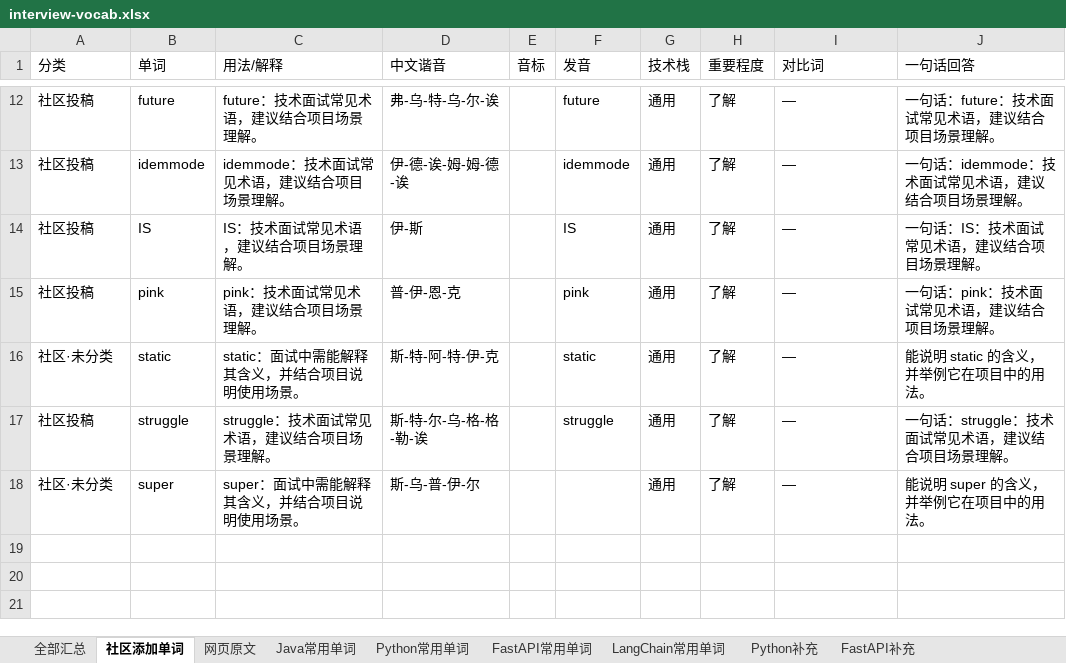
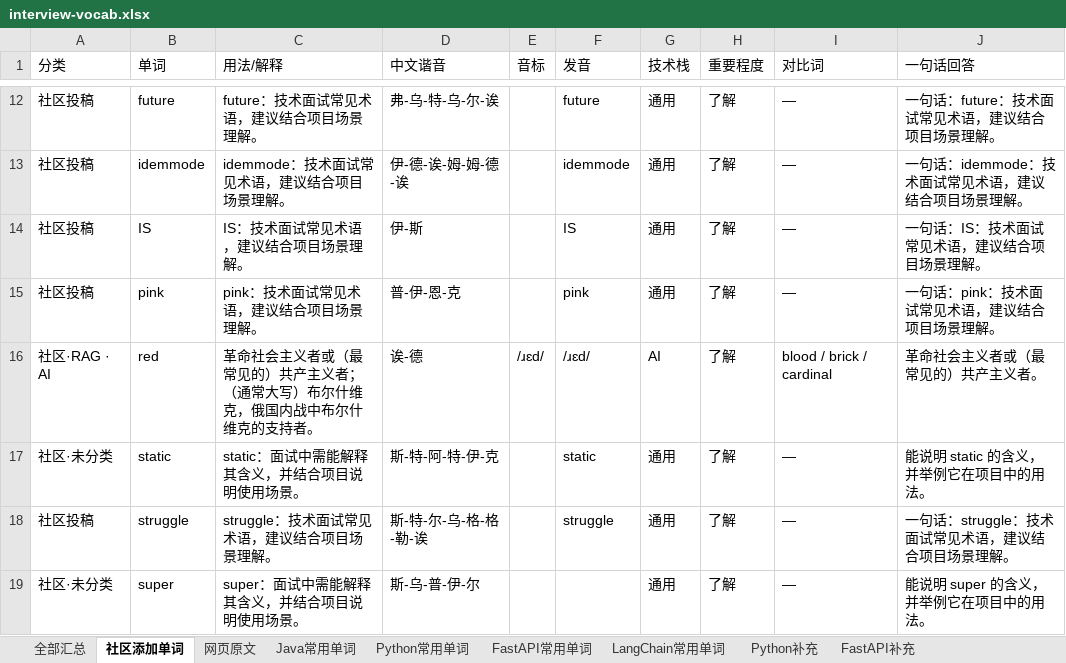
Before and after one commit to Tewelve-creator/twelve, an Excel workbook: docs/interview-vocab.xlsx, sheet 社区添加单词, drawn as a sheet; only a part is shown, gaps mark what is left out; values as stored, in another font and other column widths than the file's, no borders; the diff names each change by its address in the sheet, - before the commit and + after, or states it on an @@ line.

```diff
--- a/docs/interview-vocab.xlsx (sheet 社区添加单词)
+++ b/docs/interview-vocab.xlsx (sheet 社区添加单词)
+row 16: 社区·RAG · AI | red | 革命社会主义者或（最常见的）共产主义者； （通常大写）布尔什维克，俄国内战中布尔什维克的支持者。 | 诶-德 | /ɹɛd/ | /ɹɛd/ | AI | 了解 | blood / brick / cardinal | 革命社会主义者或（最常见的）共产主义者。
```
Also changed, not shown: sheet 全部汇总, 面试常用单词_Java_Python_FastAPI_LangChain.xlsx, 2 other files.
